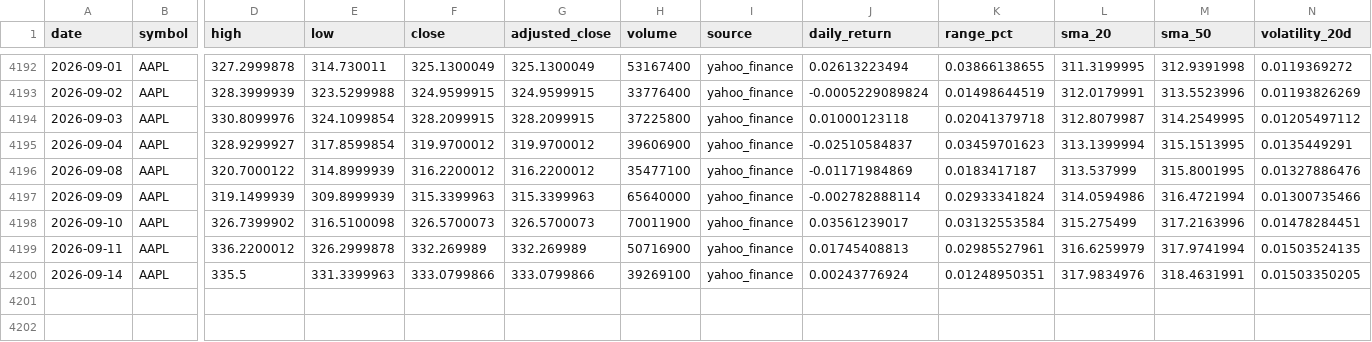
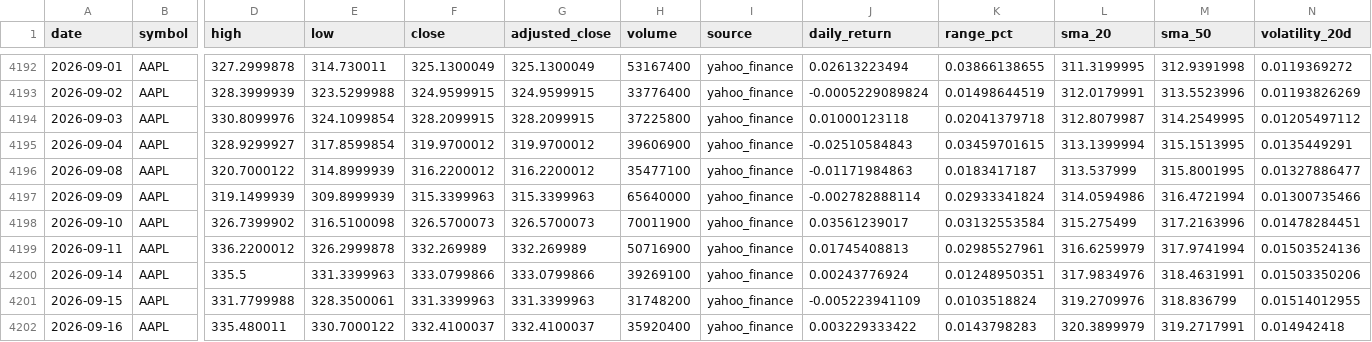
Before and after one commit to abi1010-git/predicting-stock-market-personal-project, a CSV file: data/AAPL.csv, drawn as a sheet; only a part is shown, gaps mark what is left out; rows hold the shown columns only; the diff names each change by its address in the sheet, - before the commit and + after, or states it on an @@ line.

```diff
--- a/data/AAPL.csv
+++ b/data/AAPL.csv
-J4195 (daily_return): -0.02510584837
+J4195 (daily_return): -0.02510584843
-K4195 (range_pct): 0.03459701623
+K4195 (range_pct): 0.03459701615
-J4196 (daily_return): -0.01171984869
+J4196 (daily_return): -0.01171984863
-N4196 (volatility_20d): 0.01327886476
+N4196 (volatility_20d): 0.01327886477
-N4199 (volatility_20d): 0.01503524135
+N4199 (volatility_20d): 0.01503524136
-N4200 (volatility_20d): 0.01503350205
+N4200 (volatility_20d): 0.01503350206
+row 4201: 2026-09-15 | AAPL | 331.7799988 | 328.3500061 | 331.3399963 | 331.3399963 | 31748200 | yahoo_finance | -0.005223941109 | 0.0103518824 | 319.2709976 | 318.836799 | 0.01514012955
+row 4202: 2026-09-16 | AAPL | 335.480011 | 330.7000122 | 332.4100037 | 332.4100037 | 35920400 | yahoo_finance | 0.003229333422 | 0.0143798283 | 320.3899979 | 319.2717991 | 0.014942418
```
Also changed, not shown: data/IWM.csv, data/NVDA.csv, 3 other files.
